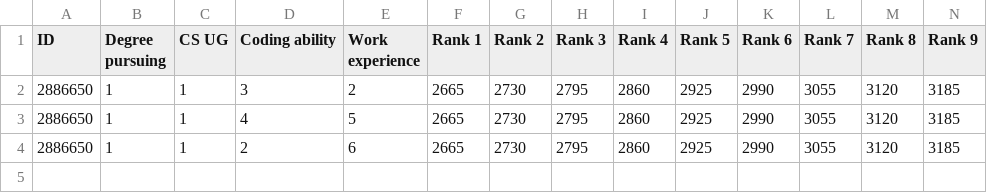
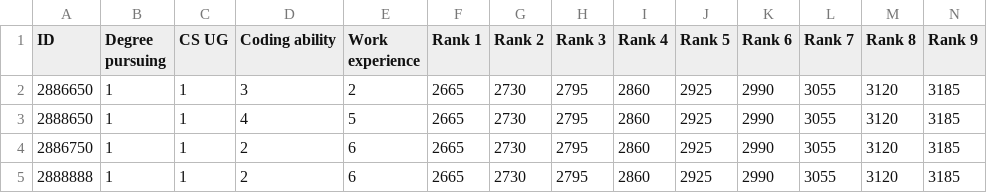
Before and after one commit to cornelltech/company-projects-matcher, a CSV file: src/classes/new_name.csv, drawn as a sheet; only a part is shown; rows hold the shown columns only; the diff names each change by its address in the sheet, - before the commit and + after, or states it on an @@ line.

```diff
--- a/src/classes/new_name.csv
+++ b/src/classes/new_name.csv
-A3 (ID): 2886650
+A3 (ID): 2888650
-A4 (ID): 2886650
+A4 (ID): 2886750
+row 5: 2888888 | 1 | 1 | 2 | 6 | 2665 | 2730 | 2795 | 2860 | 2925 | 2990 | 3055 | 3120 | 3185
```
Also changed, not shown: 2 other files.
